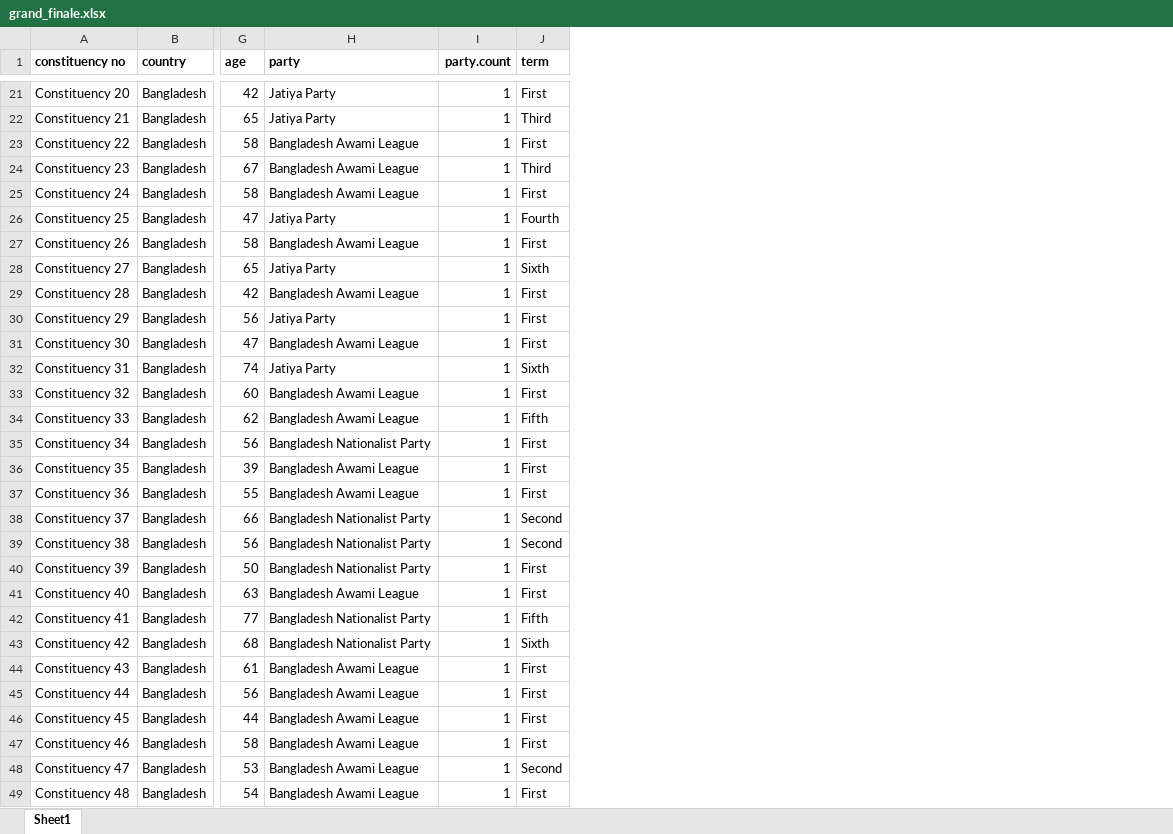
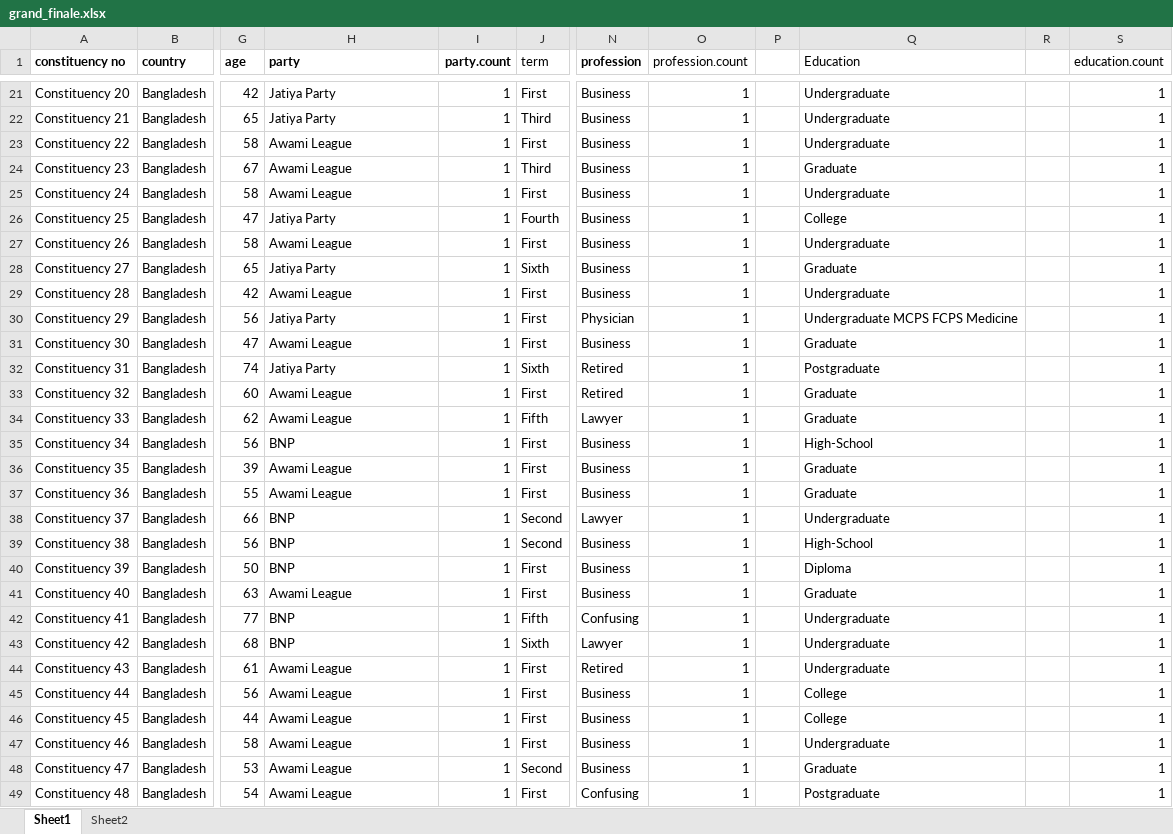
Before and after one commit to muimran/bd-mp-data, an Excel workbook: grand_finale.xlsx, sheet Sheet1, drawn as a sheet; only a part is shown, gaps mark what is left out; values as stored, in another font and other column widths than the file's, no borders; the diff covers the shown part only; the diff names each change by its address in the sheet, - before the commit and + after, or states it on an @@ line.

```diff
--- a/grand_finale.xlsx (sheet Sheet1)
+++ b/grand_finale.xlsx (sheet Sheet1)
+sheet tab: Sheet2
+column N (profession), rows 21-49: Business | Business | Business | Business | Business | Business | Business | Business | Business | Physician | Business | Retired | Retired | Lawyer | Business | Business | Business | Lawyer | Business | Business | Business | Confusing | Lawyer | Retired | Business | Business | Business | Business | Confusing
+column O (profession.count), rows 21-49: all 1
+column P, empty
+column Q (Education), rows 21-49: Undergraduate | Undergraduate | Undergraduate | Graduate | Undergraduate | College | Undergraduate | Graduate | Undergraduate | Undergraduate MCPS FCPS Medicine | Graduate | Postgraduate | Graduate | Graduate | High-School | Graduate | Graduate | Undergraduate | High-School | Diploma | Graduate | Undergraduate | Undergraduate | Undergraduate | College | College | Undergraduate | Graduate | Postgraduate
+column R, empty
+column S (education.count), rows 21-49: all 1
-J1 bold: on
+J1 bold: off
-H23:H25 (party): Bangladesh Awami League
+H23:H25 (party): Awami League
-H27 (party): Bangladesh Awami League
+H27 (party): Awami League
-H29 (party): Bangladesh Awami League
+H29 (party): Awami League
-H31 (party): Bangladesh Awami League
+H31 (party): Awami League
-H33:H34 (party): Bangladesh Awami League
+H33:H34 (party): Awami League
-H35 (party): Bangladesh Nationalist Party
+H35 (party): BNP
-H36:H37 (party): Bangladesh Awami League
+H36:H37 (party): Awami League
-H38:H40 (party): Bangladesh Nationalist Party
+H38:H40 (party): BNP
-H41 (party): Bangladesh Awami League
+H41 (party): Awami League
-H42:H43 (party): Bangladesh Nationalist Party
+H42:H43 (party): BNP
-H44:H49 (party): Bangladesh Awami League
+H44:H49 (party): Awami League
```
Also changed, not shown: 882 edited cells elsewhere in this sheet.
